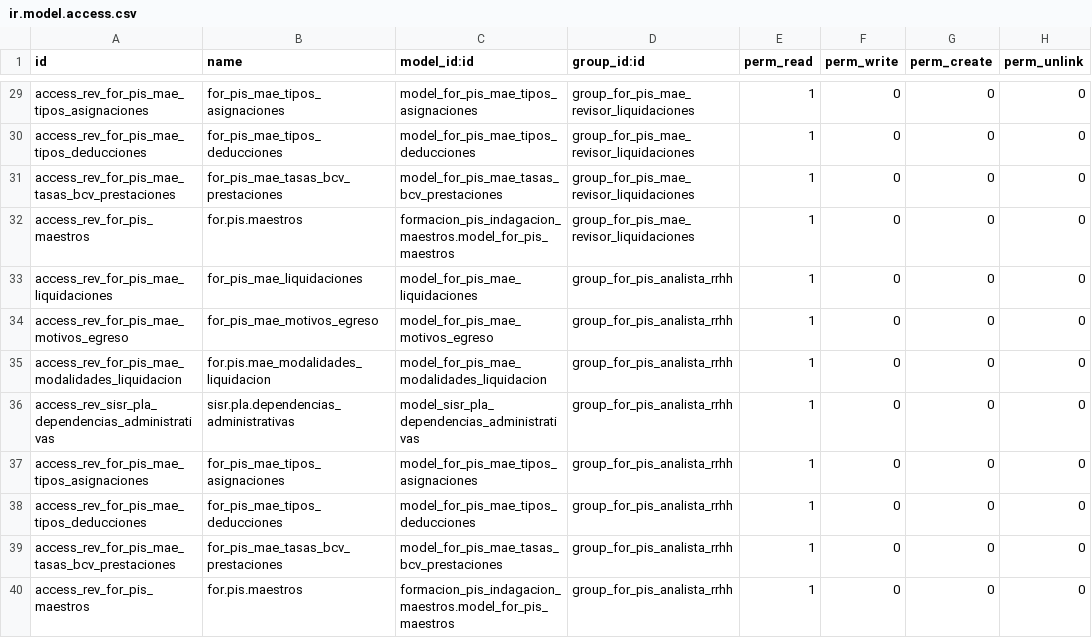
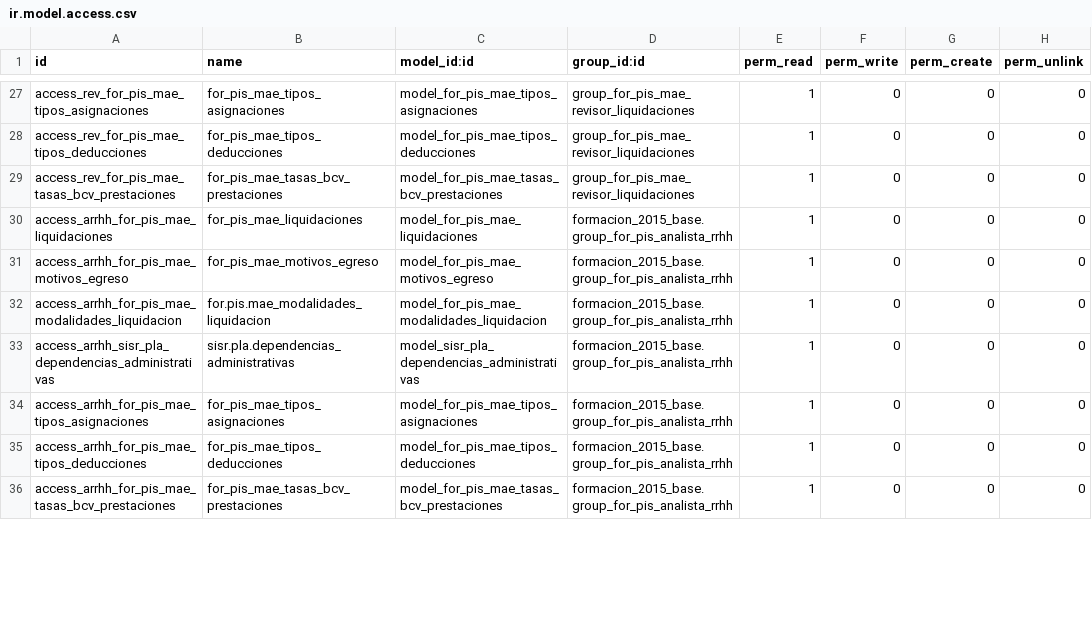
Before and after one commit to BachacoVE/sisr, a CSV file: formacion_2015_mae_liquidaciones/security/ir.model.access.csv, drawn as a sheet; only a part is shown, gaps mark what is left out; the diff covers the shown part only.

```diff
--- a/formacion_2015_mae_liquidaciones/security/ir.model.access.csv
+++ b/formacion_2015_mae_liquidaciones/security/ir.model.access.csv
@@ -31,10 +29,8 @@ access_rev_for_pis_mae_tipos_deducciones,for_pis_mae_tipos_deducciones,model_for
 access_rev_for_pis_mae_tasas_bcv_prestaciones,for_pis_mae_tasas_bcv_prestaciones,model_for_pis_mae_tasas_bcv_prestaciones,group_for_pis_mae_revisor_liquidaciones,1,0,0,0
-access_rev_for_pis_maestros,for.pis.maestros,formacion_pis_indagacion_maestros.model_for_pis_maestros,group_for_pis_mae_revisor_liquidaciones,1,0,0,0
-access_rev_for_pis_mae_liquidaciones,for_pis_mae_liquidaciones,model_for_pis_mae_liquidaciones,group_for_pis_analista_rrhh,1,0,0,0
-access_rev_for_pis_mae_motivos_egreso,for_pis_mae_motivos_egreso,model_for_pis_mae_motivos_egreso,group_for_pis_analista_rrhh,1,0,0,0
-access_rev_for_pis_mae_modalidades_liquidacion,for.pis.mae_modalidades_liquidacion,model_for_pis_mae_modalidades_liquidacion,group_for_pis_analista_rrhh,1,0,0,0
-access_rev_sisr_pla_dependencias_administrativas,sisr.pla.dependencias_administrativas,model_sisr_pla_dependencias_administrativas,group_for_pis_analista_rrhh,1,0,0,0
-access_rev_for_pis_mae_tipos_asignaciones,for_pis_mae_tipos_asignaciones,model_for_pis_mae_tipos_asignaciones,group_for_pis_analista_rrhh,1,0,0,0
-access_rev_for_pis_mae_tipos_deducciones,for_pis_mae_tipos_deducciones,model_for_pis_mae_tipos_deducciones,group_for_pis_analista_rrhh,1,0,0,0
-access_rev_for_pis_mae_tasas_bcv_prestaciones,for_pis_mae_tasas_bcv_prestaciones,model_for_pis_mae_tasas_bcv_prestaciones,group_for_pis_analista_rrhh,1,0,0,0
-access_rev_for_pis_maestros,for.pis.maestros,formacion_pis_indagacion_maestros.model_for_pis_maestros,group_for_pis_analista_rrhh,1,0,0,0
+access_arrhh_for_pis_mae_liquidaciones,for_pis_mae_liquidaciones,model_for_pis_mae_liquidaciones,formacion_2015_base.group_for_pis_analista_rrhh,1,0,0,0
+access_arrhh_for_pis_mae_motivos_egreso,for_pis_mae_motivos_egreso,model_for_pis_mae_motivos_egreso,formacion_2015_base.group_for_pis_analista_rrhh,1,0,0,0
+access_arrhh_for_pis_mae_modalidades_liquidacion,for.pis.mae_modalidades_liquidacion,model_for_pis_mae_modalidades_liquidacion,formacion_2015_base.group_for_pis_analista_rrhh,1,0,0,0
+access_arrhh_sisr_pla_dependencias_administrativas,sisr.pla.dependencias_administrativas,model_sisr_pla_dependencias_administrativas,formacion_2015_base.group_for_pis_analista_rrhh,1,0,0,0
+access_arrhh_for_pis_mae_tipos_asignaciones,for_pis_mae_tipos_asignaciones,model_for_pis_mae_tipos_asignaciones,formacion_2015_base.group_for_pis_analista_rrhh,1,0,0,0
+access_arrhh_for_pis_mae_tipos_deducciones,for_pis_mae_tipos_deducciones,model_for_pis_mae_tipos_deducciones,formacion_2015_base.group_for_pis_analista_rrhh,1,0,0,0
+access_arrhh_for_pis_mae_tasas_bcv_prestaciones,for_pis_mae_tasas_bcv_prestaciones,model_for_pis_mae_tasas_bcv_prestaciones,formacion_2015_base.group_for_pis_analista_rrhh,1,0,0,0
```
Also changed, not shown: 3 removed rows and 14 edited cells elsewhere in this file, formacion_2015_base/security/ir.model.access.csv, formacion_2015_indagacion/security/ir.model.access.csv, 4 other files.
